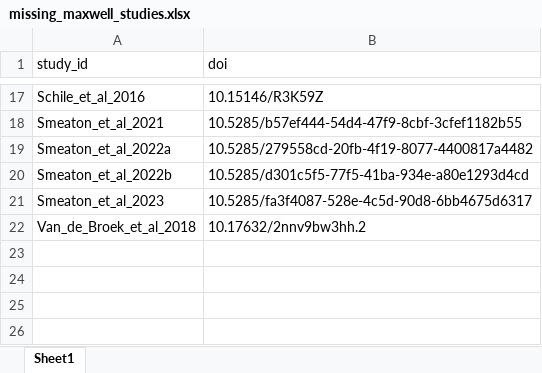
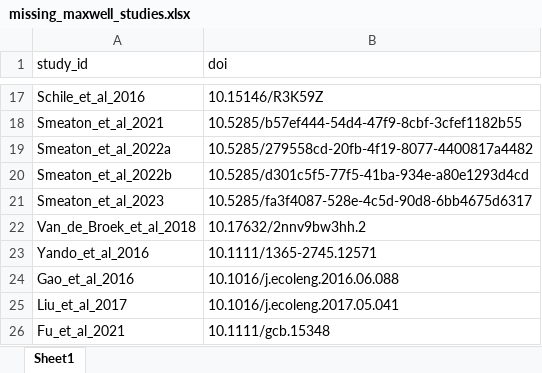
Before and after one commit to Smithsonian/CCN-Data-Library, an Excel workbook: data/primary_studies/Maxwell_et_al_2023/intermediate/missing_maxwell_studies.xlsx, sheet Sheet1, drawn as a sheet; only a part is shown, gaps mark what is left out; values as stored, in another font and other column widths than the file's, no borders; the diff names each change by its address in the sheet, - before the commit and + after, or states it on an @@ line.

Commit message:
more work on Maxwell bib

```diff
--- a/data/primary_studies/Maxwell_et_al_2023/intermediate/missing_maxwell_studies.xlsx (sheet Sheet1)
+++ b/data/primary_studies/Maxwell_et_al_2023/intermediate/missing_maxwell_studies.xlsx (sheet Sheet1)
+row 23: Yando_et_al_2016 | 10.1111/1365-2745.12571
+row 24: Gao_et_al_2016 | 10.1016/j.ecoleng.2016.06.088
+row 25: Liu_et_al_2017 | 10.1016/j.ecoleng.2017.05.041
+row 26: Fu_et_al_2021 | 10.1111/gcb.15348
```
Also changed, not shown: 1 other file.
